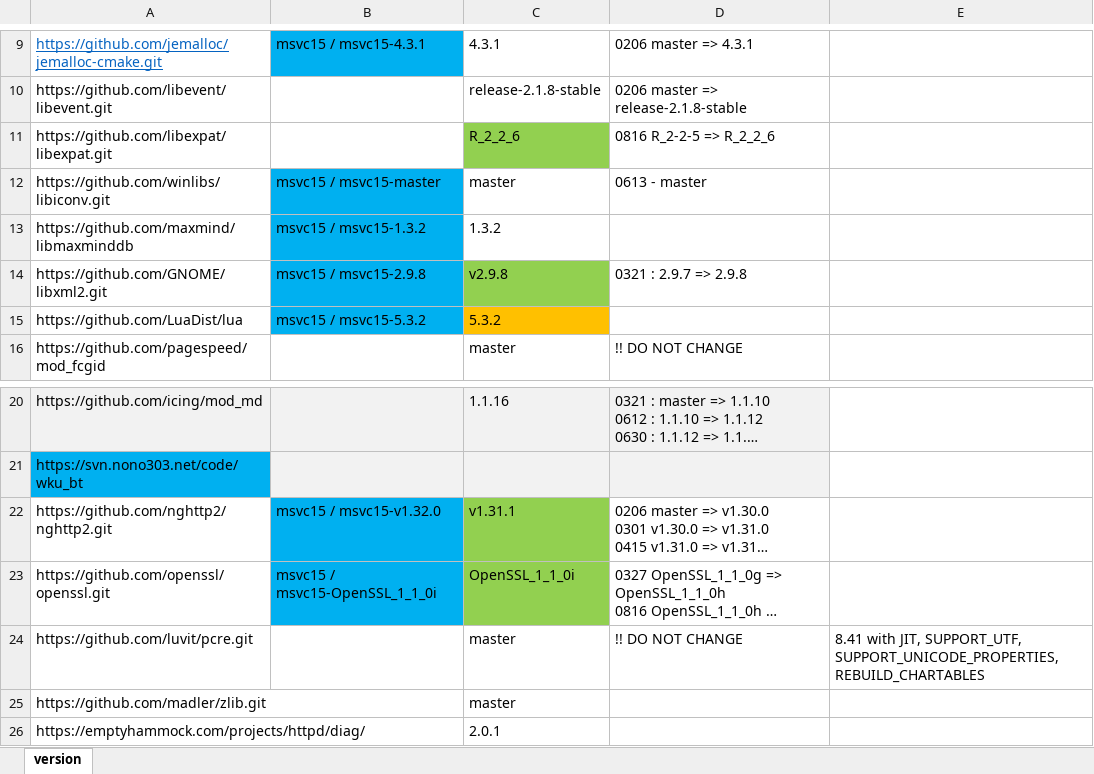
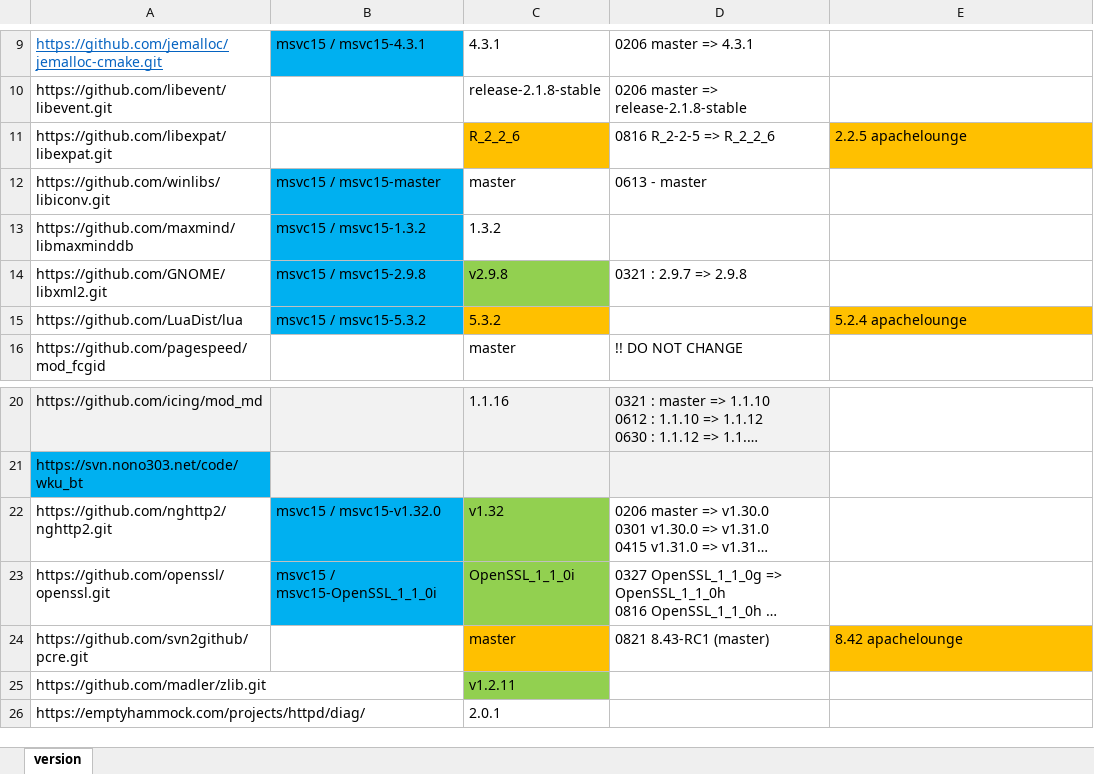
Before and after one commit to nono303/win-build-scripts, an Excel workbook: src-version.xlsx, sheet version, drawn as a sheet; only a part is shown, gaps mark what is left out; long unchanged cells end in …; values as stored, in another font and other column widths than the file's, no borders; removed rows and columns are numbered as before the commit, all else as after; the diff names each change by its address in the sheet, - before the commit and + after, or states it on an @@ line.

Commit message:
update pcre git repo fix old stuff for jemalloc

```diff
--- a/src-version.xlsx (sheet version)
+++ b/src-version.xlsx (sheet version)
-C11 fill: #92D050
+C11 fill: #FFC000
-E11: (empty)
+E11: 2.2.5 apachelounge
-E11 fill: none
+E11 fill: #FFC000
-E15: (empty)
+E15: 5.2.4 apachelounge
-E15 fill: none
+E15 fill: #FFC000
-C22: v1.31.1
+C22: v1.32
-row 24: https://github.com/luvit/pcre.git |  | master | !! DO NOT CHANGE | 8.41 with JIT, SUPPORT_UTF, SUPPORT_UNICODE_PROPERTIES, REBUILD_CHARTABLES
+row 24: https://github.com/svn2github/pcre.git |  | master | 0821 8.43-RC1 (master) | 8.42 apachelounge
-C25: master
+C25: v1.2.11
-C25 fill: none
+C25 fill: #92D050
```
Also changed, not shown: 1 other file.
